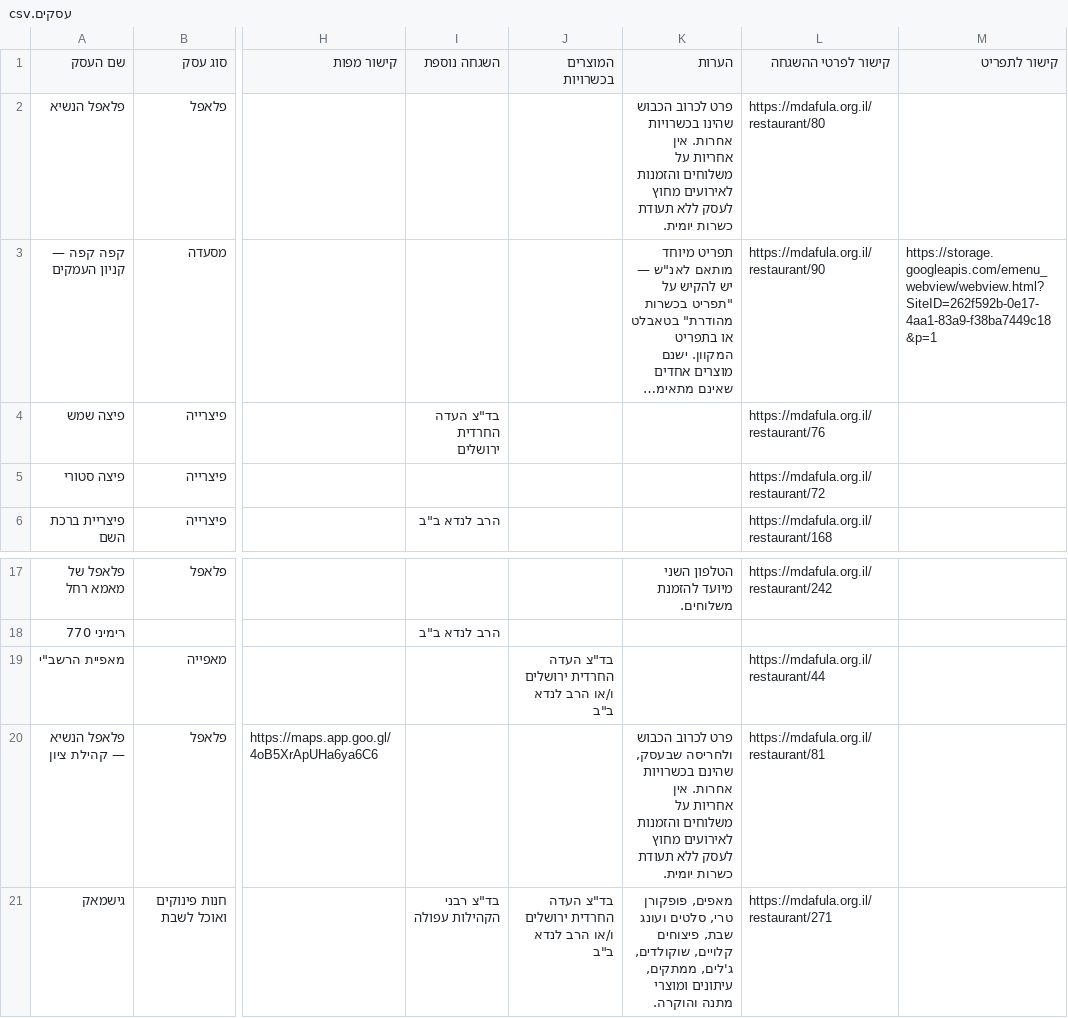
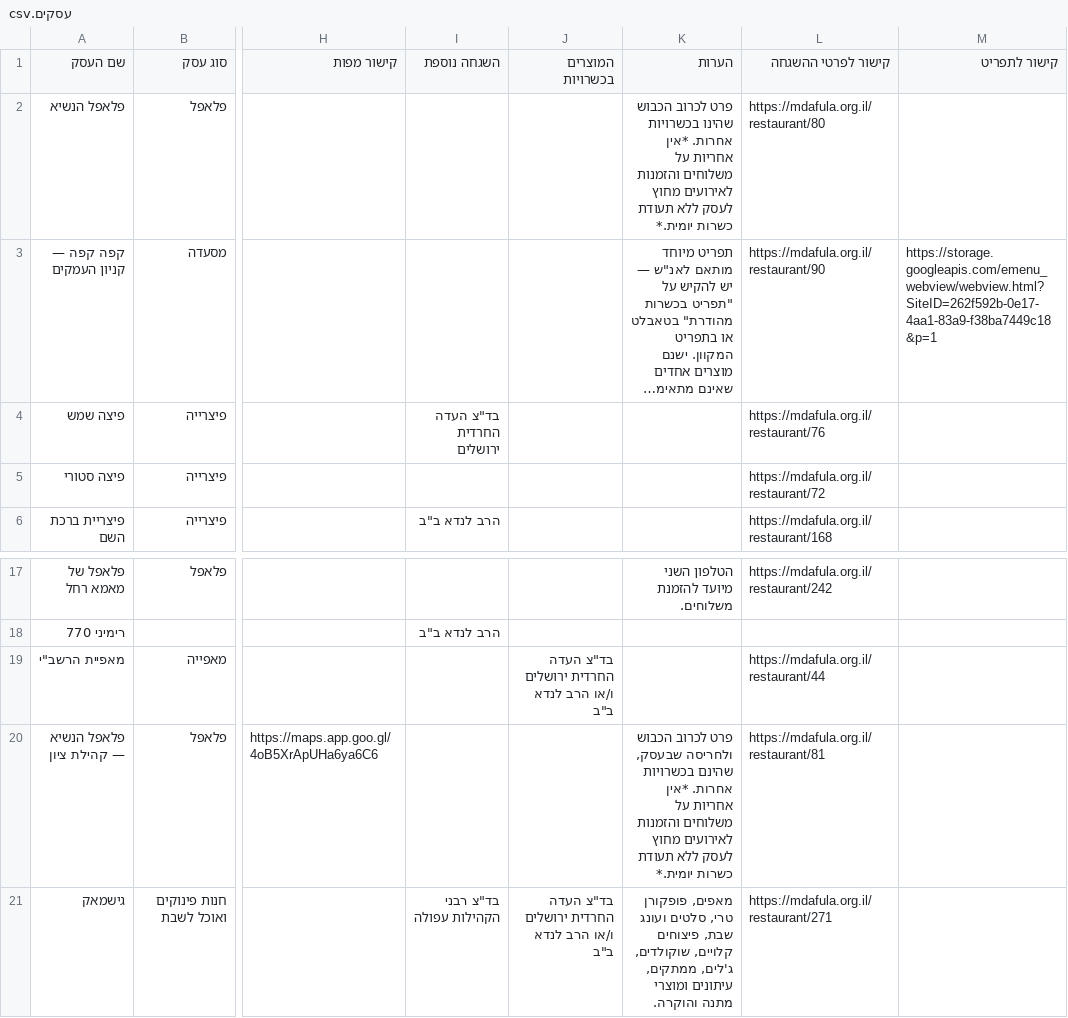
Before and after one commit to yonanavon/afula, a CSV file: sheet-template/עסקים.csv, drawn as a sheet; only a part is shown, gaps mark what is left out; long unchanged cells end in …; the diff names each change by its address in the sheet, - before the commit and + after, or states it on an @@ line.

```diff
--- a/sheet-template/עסקים.csv
+++ b/sheet-template/עסקים.csv
-K2 (הערות): …בכשרויות אחרות. אין אחריות על משלוחים והזמנות לאירועים מחוץ לעסק ללא תעודת כשרות יומית.
+K2 (הערות): …בכשרויות אחרות. *אין אחריות על משלוחים והזמנות לאירועים מחוץ לעסק ללא תעודת כשרות יומית.*
-K20 (הערות): …בכשרויות אחרות. אין אחריות על משלוחים והזמנות לאירועים מחוץ לעסק ללא תעודת כשרות יומית.
+K20 (הערות): …בכשרויות אחרות. *אין אחריות על משלוחים והזמנות לאירועים מחוץ לעסק ללא תעודת כשרות יומית.*
```
Also changed, not shown: sheet-template/הגדרות.csv, 5 other files.
